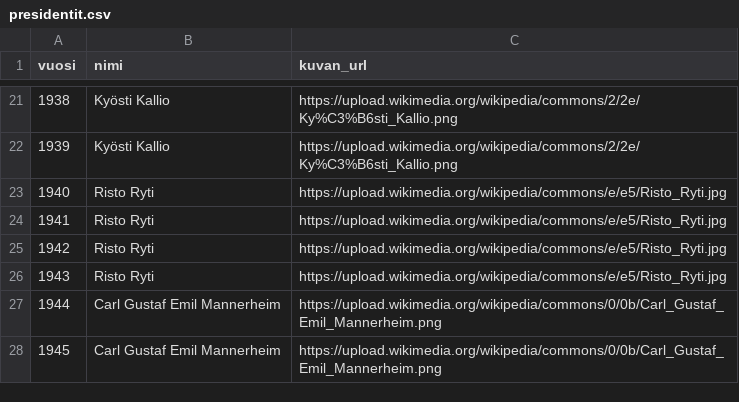
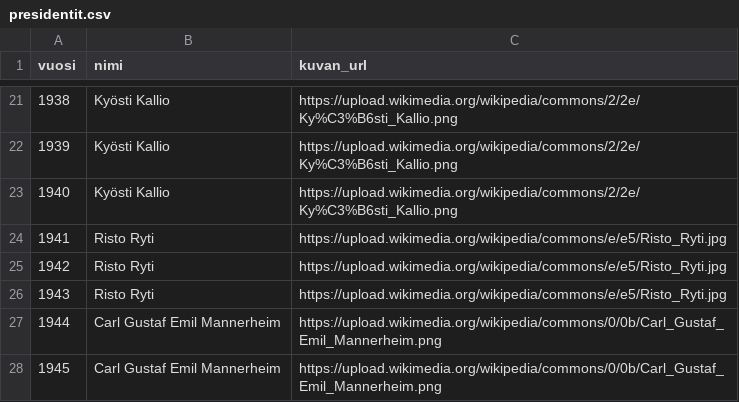
Before and after one commit to jaeeolma/tiea207, a CSV file: data/presidentit.csv, drawn as a sheet; only a part is shown, gaps mark what is left out.

Commit message:
pressa csv korjattu
1940 risto ryti vaihdettu kalliooon

```diff
--- a/data/presidentit.csv
+++ b/data/presidentit.csv
@@ -22,3 +22,3 @@
 "1939","Kyösti Kallio","https://upload.wikimedia.org/wikipedia/commons/2/2e/Ky%C3%B6sti_Kallio.png"
-"1940","Risto Ryti","https://upload.wikimedia.org/wikipedia/commons/e/e5/Risto_Ryti.jpg"
+"1940","Kyösti Kallio","https://upload.wikimedia.org/wikipedia/commons/2/2e/Ky%C3%B6sti_Kallio.png"
 "1941","Risto Ryti","https://upload.wikimedia.org/wikipedia/commons/e/e5/Risto_Ryti.jpg"
```
